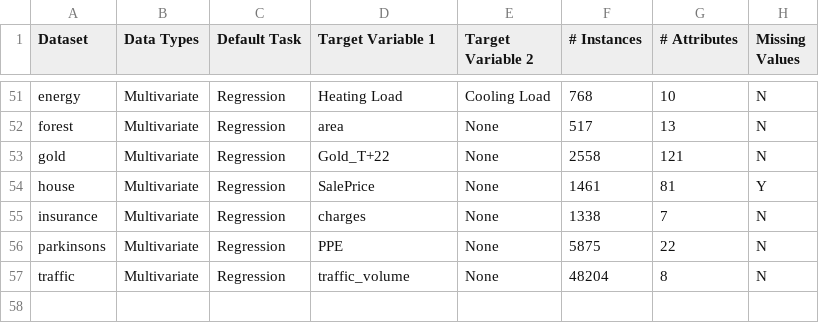
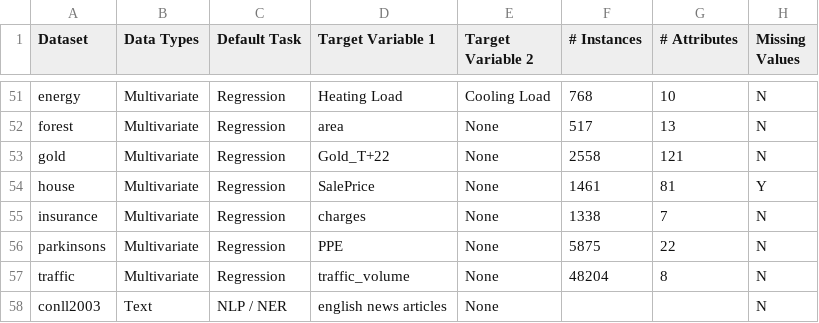
Before and after one commit to mbenhaddou/kolibri-data, a CSV file: data/datasets/index.csv, drawn as a sheet; only a part is shown, gaps mark what is left out.

```diff
--- a/data/datasets/index.csv
+++ b/data/datasets/index.csv
@@ -57 +57,2 @@ parkinsons,Multivariate,Regression,PPE,None,5875,22,N
 traffic,Multivariate,Regression,traffic_volume,None,48204,8,N
+conll2003, Text, NLP / NER, english news articles, None, , ,N
```
Also changed, not shown: 3 other files.
